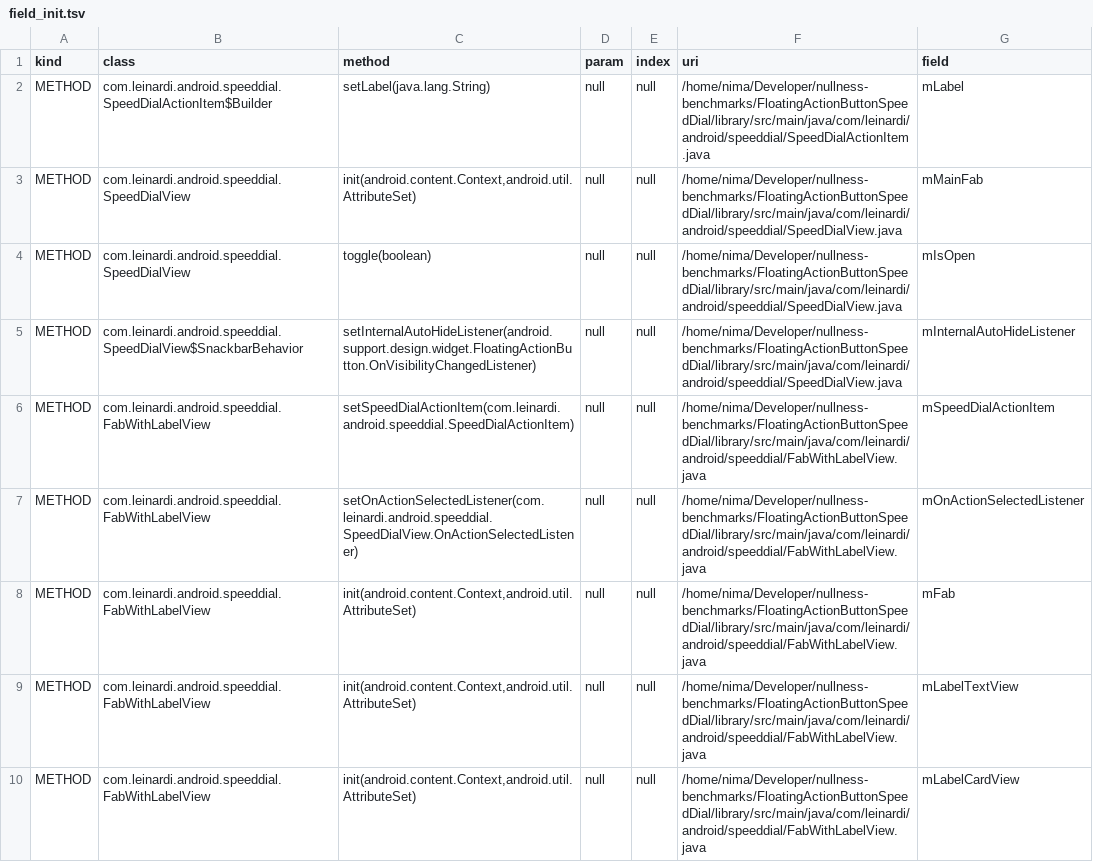
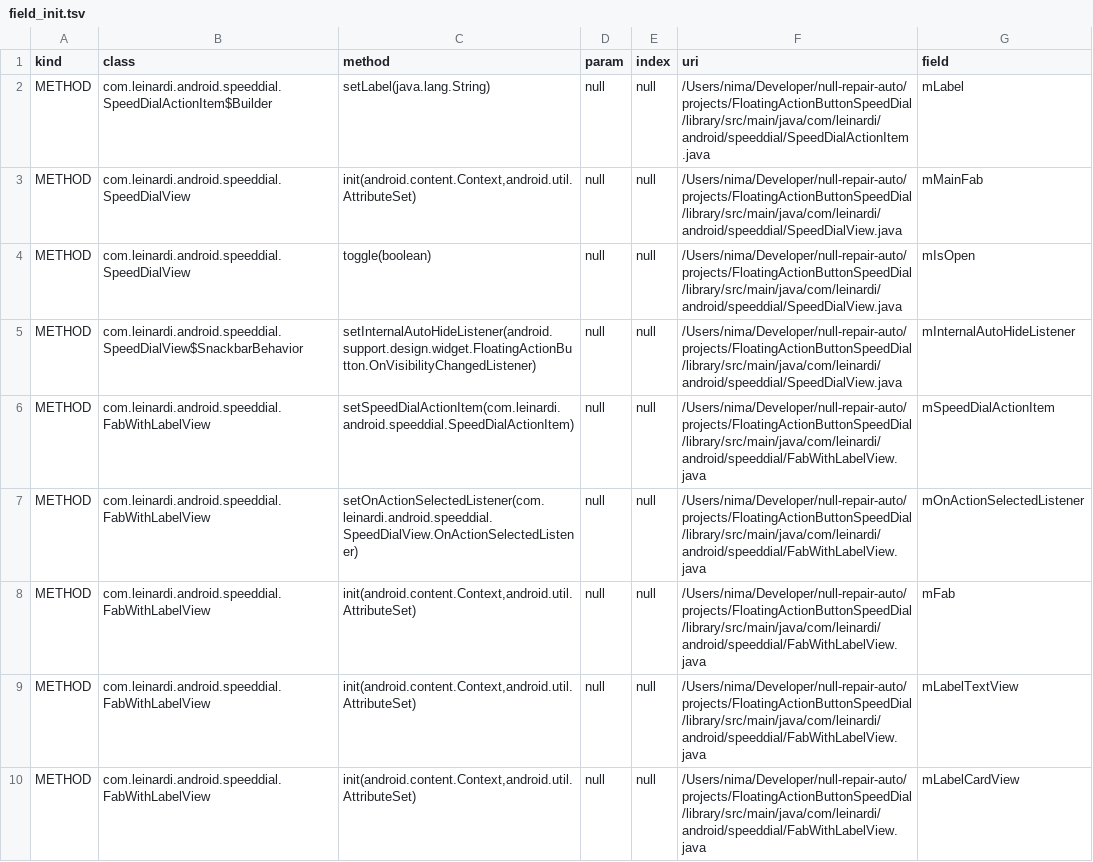
Before and after one commit to nimakarimipour/FloatingActionButtonSpeedDial, a TSV file: annotator-out/0/field_init.tsv, drawn as a sheet.

```diff
--- a/annotator-out/0/field_init.tsv
+++ b/annotator-out/0/field_init.tsv
@@ -1,10 +1,10 @@
 kind	class	method	param	index	uri	field
-METHOD	com.leinardi.android.speeddial.SpeedDialActionItem$Builder	setLabel(java.lang.String)	null	null	/home/nima/Developer/nullness-benchmarks/FloatingActionButtonSpeedDial/library/src/main/java/com/leinardi/android/speeddial/SpeedDialActionItem.java	mLabel
-METHOD	com.leinardi.android.speeddial.SpeedDialView	init(android.content.Context,android.util.AttributeSet)	null	null	/home/nima/Developer/nullness-benchmarks/FloatingActionButtonSpeedDial/library/src/main/java/com/leinardi/android/speeddial/SpeedDialView.java	mMainFab
-METHOD	com.leinardi.android.speeddial.SpeedDialView	toggle(boolean)	null	null	/home/nima/Developer/nullness-benchmarks/FloatingActionButtonSpeedDial/library/src/main/java/com/leinardi/android/speeddial/SpeedDialView.java	mIsOpen
-METHOD	com.leinardi.android.speeddial.SpeedDialView$SnackbarBehavior	setInternalAutoHideListener(android.support.design.widget.FloatingActionButton.OnVisibilityChangedListener)	null	null	/home/nima/Developer/nullness-benchmarks/FloatingActionButtonSpeedDial/library/src/main/java/com/leinardi/android/speeddial/SpeedDialView.java	mInternalAutoHideListener
-METHOD	com.leinardi.android.speeddial.FabWithLabelView	setSpeedDialActionItem(com.leinardi.android.speeddial.SpeedDialActionItem)	null	null	/home/nima/Developer/nullness-benchmarks/FloatingActionButtonSpeedDial/library/src/main/java/com/leinardi/android/speeddial/FabWithLabelView.java	mSpeedDialActionItem
-METHOD	com.leinardi.android.speeddial.FabWithLabelView	setOnActionSelectedListener(com.leinardi.android.speeddial.SpeedDialView.OnActionSelectedListener)	null	null	/home/nima/Developer/nullness-benchmarks/FloatingActionButtonSpeedDial/library/src/main/java/com/leinardi/android/speeddial/FabWithLabelView.java	mOnActionSelectedListener
-METHOD	com.leinardi.android.speeddial.FabWithLabelView	init(android.content.Context,android.util.AttributeSet)	null	null	/home/nima/Developer/nullness-benchmarks/FloatingActionButtonSpeedDial/library/src/main/java/com/leinardi/android/speeddial/FabWithLabelView.java	mFab
-METHOD	com.leinardi.android.speeddial.FabWithLabelView	init(android.content.Context,android.util.AttributeSet)	null	null	/home/nima/Developer/nullness-benchmarks/FloatingActionButtonSpeedDial/library/src/main/java/com/leinardi/android/speeddial/FabWithLabelView.java	mLabelTextView
-METHOD	com.leinardi.android.speeddial.FabWithLabelView	init(android.content.Context,android.util.AttributeSet)	null	null	/home/nima/Developer/nullness-benchmarks/FloatingActionButtonSpeedDial/library/src/main/java/com/leinardi/android/speeddial/FabWithLabelView.java	mLabelCardView
+METHOD	com.leinardi.android.speeddial.SpeedDialActionItem$Builder	setLabel(java.lang.String)	null	null	/Users/nima/Developer/null-repair-auto/projects/FloatingActionButtonSpeedDial/library/src/main/java/com/leinardi/android/speeddial/SpeedDialActionItem.java	mLabel
+METHOD	com.leinardi.android.speeddial.SpeedDialView	init(android.content.Context,android.util.AttributeSet)	null	null	/Users/nima/Developer/null-repair-auto/projects/FloatingActionButtonSpeedDial/library/src/main/java/com/leinardi/android/speeddial/SpeedDialView.java	mMainFab
+METHOD	com.leinardi.android.speeddial.SpeedDialView	toggle(boolean)	null	null	/Users/nima/Developer/null-repair-auto/projects/FloatingActionButtonSpeedDial/library/src/main/java/com/leinardi/android/speeddial/SpeedDialView.java	mIsOpen
+METHOD	com.leinardi.android.speeddial.SpeedDialView$SnackbarBehavior	setInternalAutoHideListener(android.support.design.widget.FloatingActionButton.OnVisibilityChangedListener)	null	null	/Users/nima/Developer/null-repair-auto/projects/FloatingActionButtonSpeedDial/library/src/main/java/com/leinardi/android/speeddial/SpeedDialView.java	mInternalAutoHideListener
+METHOD	com.leinardi.android.speeddial.FabWithLabelView	setSpeedDialActionItem(com.leinardi.android.speeddial.SpeedDialActionItem)	null	null	/Users/nima/Developer/null-repair-auto/projects/FloatingActionButtonSpeedDial/library/src/main/java/com/leinardi/android/speeddial/FabWithLabelView.java	mSpeedDialActionItem
+METHOD	com.leinardi.android.speeddial.FabWithLabelView	setOnActionSelectedListener(com.leinardi.android.speeddial.SpeedDialView.OnActionSelectedListener)	null	null	/Users/nima/Developer/null-repair-auto/projects/FloatingActionButtonSpeedDial/library/src/main/java/com/leinardi/android/speeddial/FabWithLabelView.java	mOnActionSelectedListener
+METHOD	com.leinardi.android.speeddial.FabWithLabelView	init(android.content.Context,android.util.AttributeSet)	null	null	/Users/nima/Developer/null-repair-auto/projects/FloatingActionButtonSpeedDial/library/src/main/java/com/leinardi/android/speeddial/FabWithLabelView.java	mFab
+METHOD	com.leinardi.android.speeddial.FabWithLabelView	init(android.content.Context,android.util.AttributeSet)	null	null	/Users/nima/Developer/null-repair-auto/projects/FloatingActionButtonSpeedDial/library/src/main/java/com/leinardi/android/speeddial/FabWithLabelView.java	mLabelTextView
+METHOD	com.leinardi.android.speeddial.FabWithLabelView	init(android.content.Context,android.util.AttributeSet)	null	null	/Users/nima/Developer/null-repair-auto/projects/FloatingActionButtonSpeedDial/library/src/main/java/com/leinardi/android/speeddial/FabWithLabelView.java	mLabelCardView
```
Also changed, not shown: annotator-out/0/class_records.tsv, annotator-out/0/errors.tsv, 8 other files.
